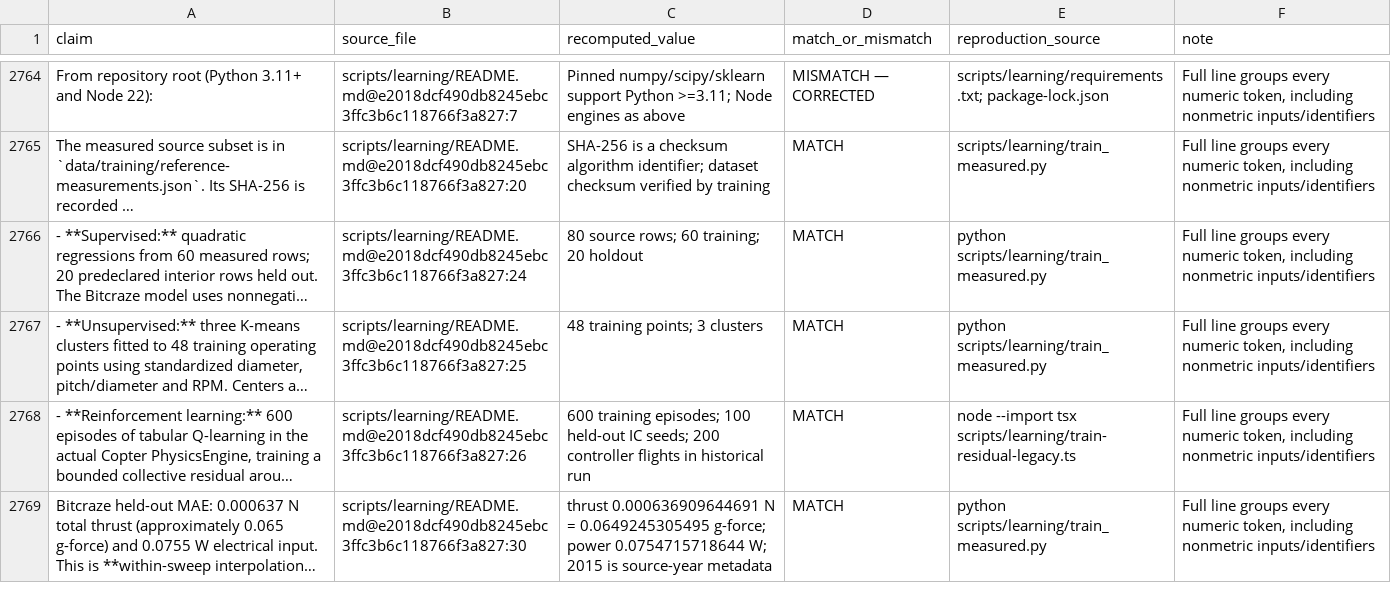
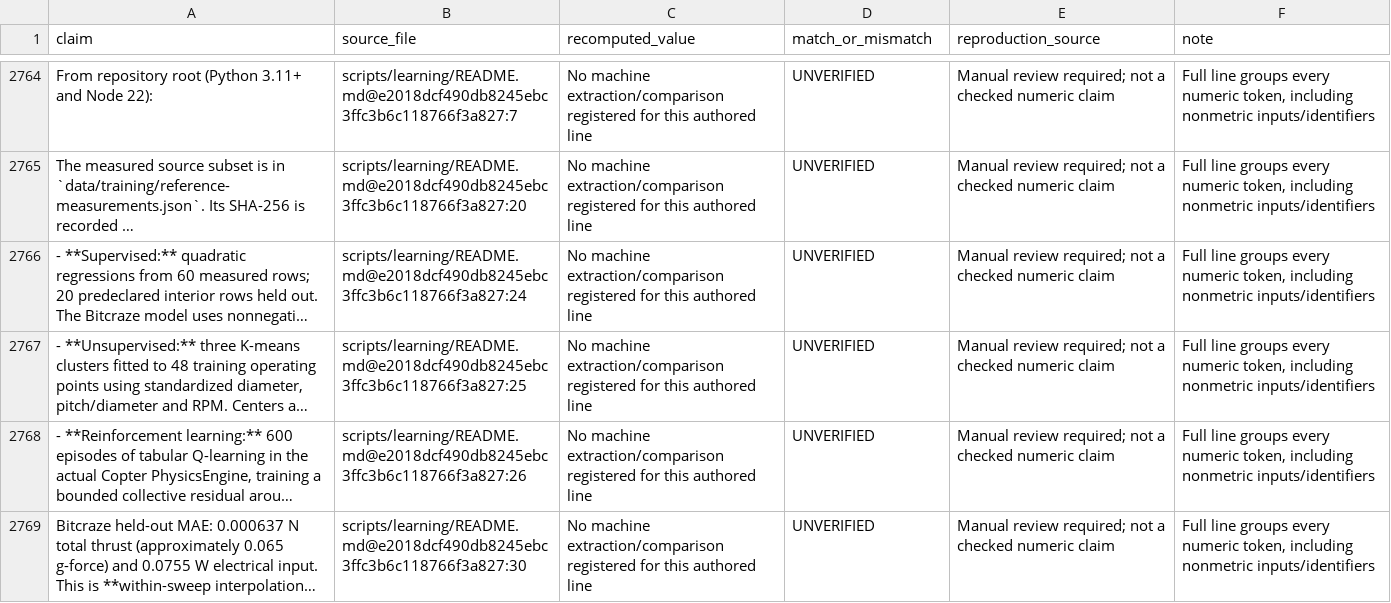
Before and after one commit to saipavantejak/copter-studio, a CSV file: reports/numeric-claims-original.csv, drawn as a sheet; only a part is shown, gaps mark what is left out; long unchanged cells end in …; the diff covers the shown part only; the diff names each change by its address in the sheet, - before the commit and + after, or states it on an @@ line.

```diff
--- a/reports/numeric-claims-original.csv
+++ b/reports/numeric-claims-original.csv
-C2764 (recomputed_value): Pinned numpy/scipy/sklearn support Python >=3.11; Node engines as above
+C2764 (recomputed_value): No machine extraction/comparison registered for this authored line
-D2764 (match_or_mismatch): MISMATCH — CORRECTED
+D2764 (match_or_mismatch): UNVERIFIED
-E2764 (reproduction_source): scripts/learning/requirements.txt; package-lock.json
+E2764 (reproduction_source): Manual review required; not a checked numeric claim
-C2765 (recomputed_value): SHA-256 is a checksum algorithm identifier; dataset checksum verified by training
+C2765 (recomputed_value): No machine extraction/comparison registered for this authored line
-D2765:D2769 (match_or_mismatch): MATCH
+D2765:D2769 (match_or_mismatch): UNVERIFIED
-E2765 (reproduction_source): scripts/learning/train_measured.py
+E2765 (reproduction_source): Manual review required; not a checked numeric claim
-C2766 (recomputed_value): 80 source rows; 60 training; 20 holdout
+C2766 (recomputed_value): No machine extraction/comparison registered for this authored line
-E2766:E2767 (reproduction_source): python scripts/learning/train_measured.py
+E2766:E2767 (reproduction_source): Manual review required; not a checked numeric claim
-C2767 (recomputed_value): 48 training points; 3 clusters
+C2767 (recomputed_value): No machine extraction/comparison registered for this authored line
-C2768 (recomputed_value): 600 training episodes; 100 held-out IC seeds; 200 controller flights in historical run
+C2768 (recomputed_value): No machine extraction/comparison registered for this authored line
-E2768 (reproduction_source): node --import tsx scripts/learning/train-residual-legacy.ts
+E2768 (reproduction_source): Manual review required; not a checked numeric claim
-C2769 (recomputed_value): thrust 0.000636909644691 N = 0.0649245305495 g-force; power 0.0754715718644 W; 2015 is source-year metadata
+C2769 (recomputed_value): No machine extraction/comparison registered for this authored line
-E2769 (reproduction_source): python scripts/learning/train_measured.py
+E2769 (reproduction_source): Manual review required; not a checked numeric claim
```
Also changed, not shown: 138 edited cells elsewhere in this file, 5 other files.
